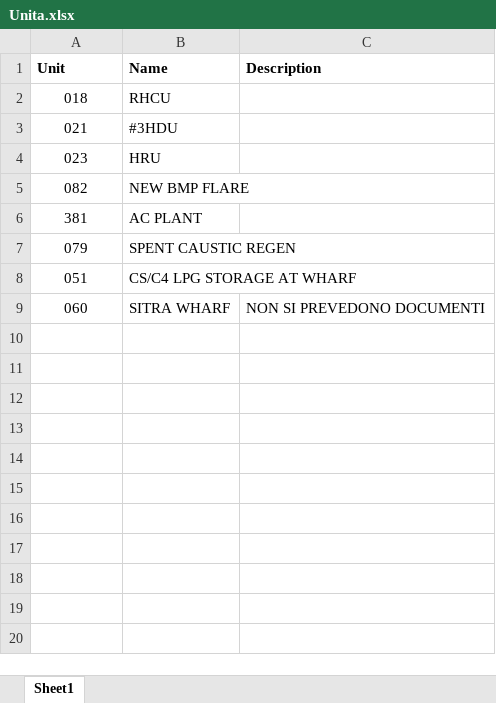
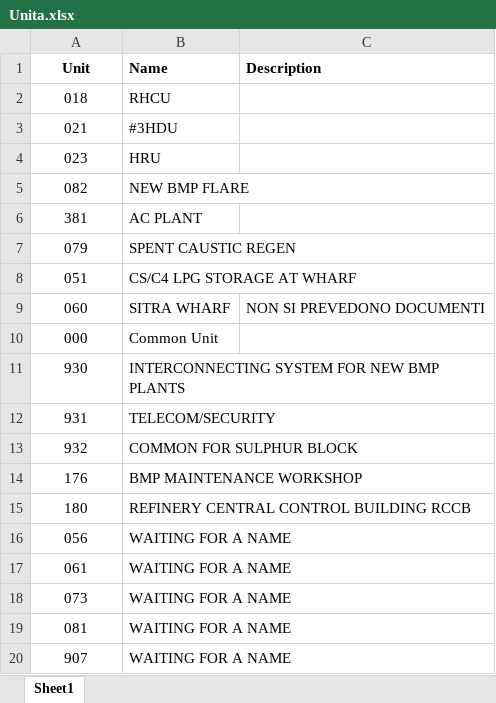
Before and after one commit to mcnigno/webtools, an Excel workbook: app/static/uploads/Unita.xlsx, sheet Sheet1, drawn as a sheet; values as stored, in another font and other column widths than the file's, no borders; the diff names each change by its address in the sheet, - before the commit and + after, or states it on an @@ line.

Commit message:
controllo MR

```diff
--- a/app/static/uploads/Unita.xlsx (sheet Sheet1)
+++ b/app/static/uploads/Unita.xlsx (sheet Sheet1)
-A1 alignment: left
+A1 alignment: center
+row 10: 000 | Common Unit
+row 11: 930 | INTERCONNECTING SYSTEM FOR NEW BMP PLANTS
+row 12: 931 | TELECOM/SECURITY
+row 13: 932 | COMMON FOR SULPHUR BLOCK
+row 14: 176 | BMP MAINTENANCE WORKSHOP
+row 15: 180 | REFINERY CENTRAL CONTROL BUILDING RCCB
+row 16: 056 | WAITING FOR A NAME
+row 17: 061 | WAITING FOR A NAME
+row 18: 073 | WAITING FOR A NAME
+row 19: 081 | WAITING FOR A NAME
+row 20: 907 | WAITING FOR A NAME
```
Also changed, not shown: 12 other files.
